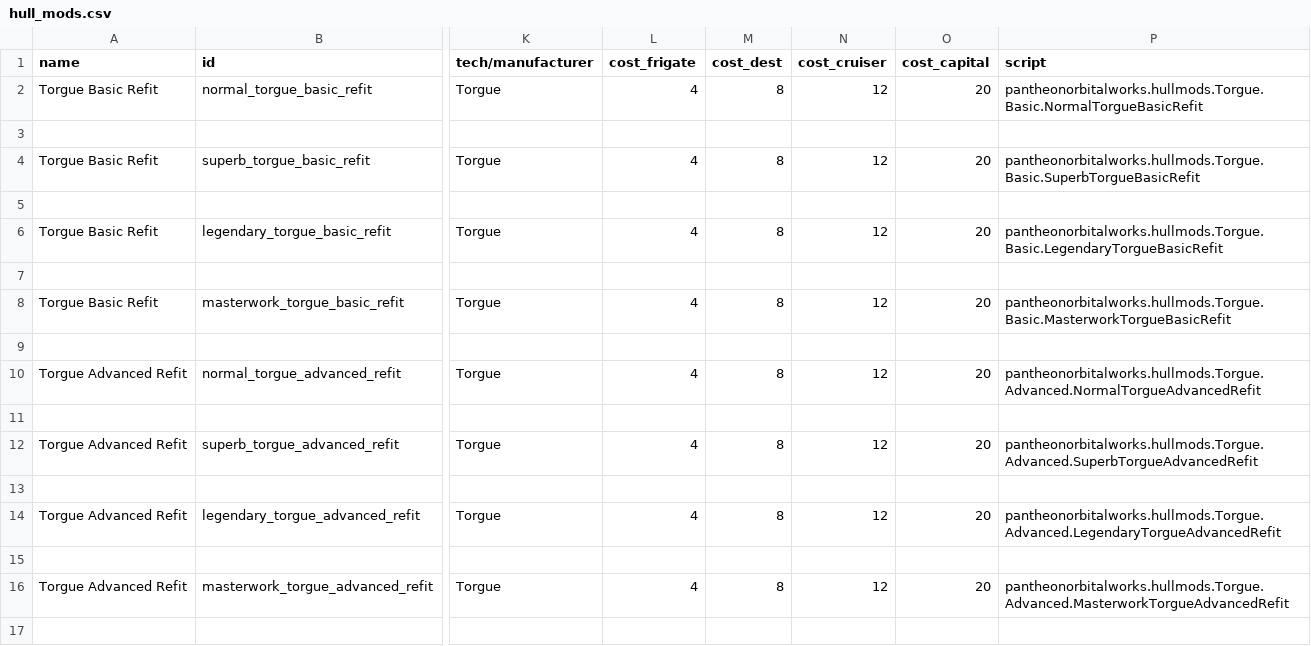
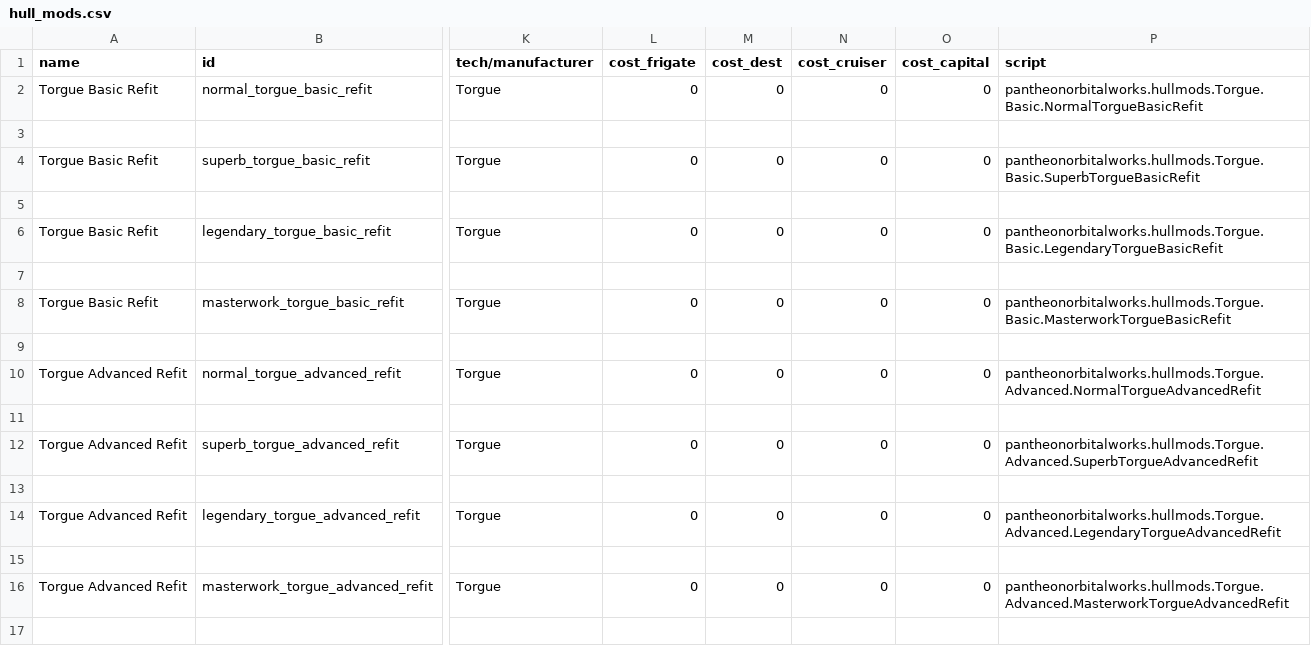
Before and after one commit to GeorgeMarinov/pantheonorbitalworks, a CSV file: assets/data/hullmods/hull_mods.csv, drawn as a sheet; only a part is shown, gaps mark what is left out; the diff covers the shown part only; the diff names each change by its address in the sheet, - before the commit and + after, or states it on an @@ line.

```diff
--- a/assets/data/hullmods/hull_mods.csv
+++ b/assets/data/hullmods/hull_mods.csv
-L2 (cost_frigate): 4
+L2 (cost_frigate): 0
-M2 (cost_dest): 8
+M2 (cost_dest): 0
-N2 (cost_cruiser): 12
+N2 (cost_cruiser): 0
-O2 (cost_capital): 20
+O2 (cost_capital): 0
-L4 (cost_frigate): 4
+L4 (cost_frigate): 0
-M4 (cost_dest): 8
+M4 (cost_dest): 0
-N4 (cost_cruiser): 12
+N4 (cost_cruiser): 0
-O4 (cost_capital): 20
+O4 (cost_capital): 0
-L6 (cost_frigate): 4
+L6 (cost_frigate): 0
-M6 (cost_dest): 8
+M6 (cost_dest): 0
-N6 (cost_cruiser): 12
+N6 (cost_cruiser): 0
-O6 (cost_capital): 20
+O6 (cost_capital): 0
-L8 (cost_frigate): 4
+L8 (cost_frigate): 0
-M8 (cost_dest): 8
+M8 (cost_dest): 0
-N8 (cost_cruiser): 12
+N8 (cost_cruiser): 0
-O8 (cost_capital): 20
+O8 (cost_capital): 0
-L10 (cost_frigate): 4
+L10 (cost_frigate): 0
-M10 (cost_dest): 8
+M10 (cost_dest): 0
-N10 (cost_cruiser): 12
+N10 (cost_cruiser): 0
-O10 (cost_capital): 20
+O10 (cost_capital): 0
-L12 (cost_frigate): 4
+L12 (cost_frigate): 0
-M12 (cost_dest): 8
+M12 (cost_dest): 0
-N12 (cost_cruiser): 12
+N12 (cost_cruiser): 0
-O12 (cost_capital): 20
+O12 (cost_capital): 0
-L14 (cost_frigate): 4
+L14 (cost_frigate): 0
-M14 (cost_dest): 8
+M14 (cost_dest): 0
-N14 (cost_cruiser): 12
+N14 (cost_cruiser): 0
-O14 (cost_capital): 20
+O14 (cost_capital): 0
-L16 (cost_frigate): 4
+L16 (cost_frigate): 0
-M16 (cost_dest): 8
+M16 (cost_dest): 0
-N16 (cost_cruiser): 12
+N16 (cost_cruiser): 0
-O16 (cost_capital): 20
+O16 (cost_capital): 0
```
Also changed, not shown: 6 added rows and 40 edited cells elsewhere in this file, 8 other files.
